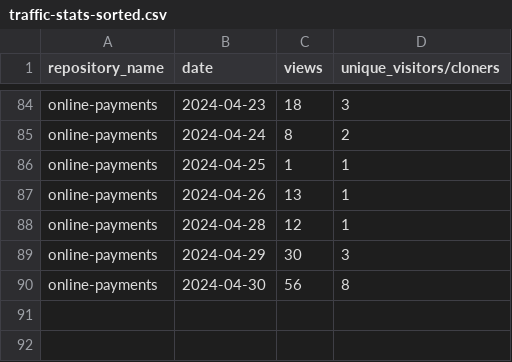
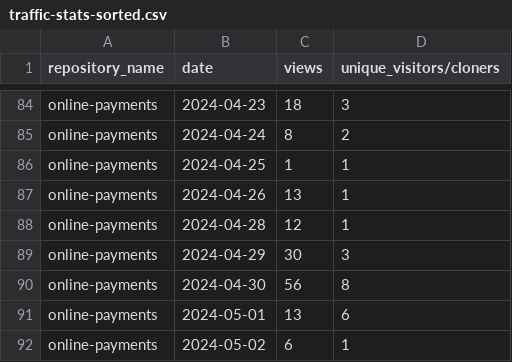
Before and after one commit to jpmorgan-payments/online-payments, a CSV file: metrics/traffic-stats-sorted.csv, drawn as a sheet; only a part is shown, gaps mark what is left out.

```diff
--- a/metrics/traffic-stats-sorted.csv
+++ b/metrics/traffic-stats-sorted.csv
@@ -90 +90,3 @@ online-payments,2024-04-29,30,3
 online-payments,2024-04-30,56,8
+online-payments,2024-05-01,13,6
+online-payments,2024-05-02,6,1
```
Also changed, not shown: metrics/clone-stats-sorted.csv, metrics/clone-stats.csv, 3 other files.
